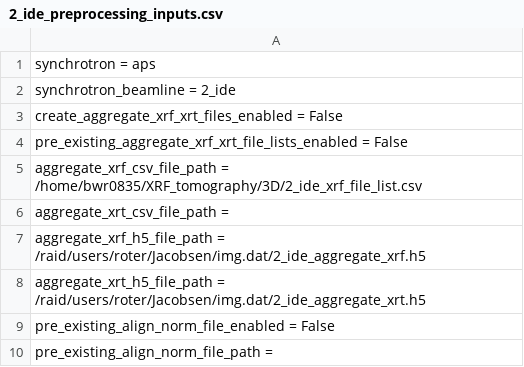
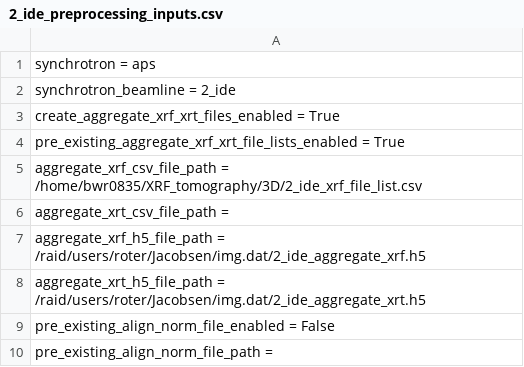
Before and after one commit to bwr0835/XRF_tomography, a CSV file: 3D/2_ide_preprocessing_inputs.csv, drawn as a sheet; only a part is shown.

Commit message:
Update 2_ide_preprocessing_inputs.csv

```diff
--- a/3D/2_ide_preprocessing_inputs.csv
+++ b/3D/2_ide_preprocessing_inputs.csv
@@ -2,4 +2,4 @@ synchrotron = aps
 synchrotron_beamline = 2_ide
-create_aggregate_xrf_xrt_files_enabled = False
-pre_existing_aggregate_xrf_xrt_file_lists_enabled = False
+create_aggregate_xrf_xrt_files_enabled = True
+pre_existing_aggregate_xrf_xrt_file_lists_enabled = True
 aggregate_xrf_csv_file_path = /home/bwr0835/XRF_tomography/3D/2_ide_xrf_file_list.csv
```
